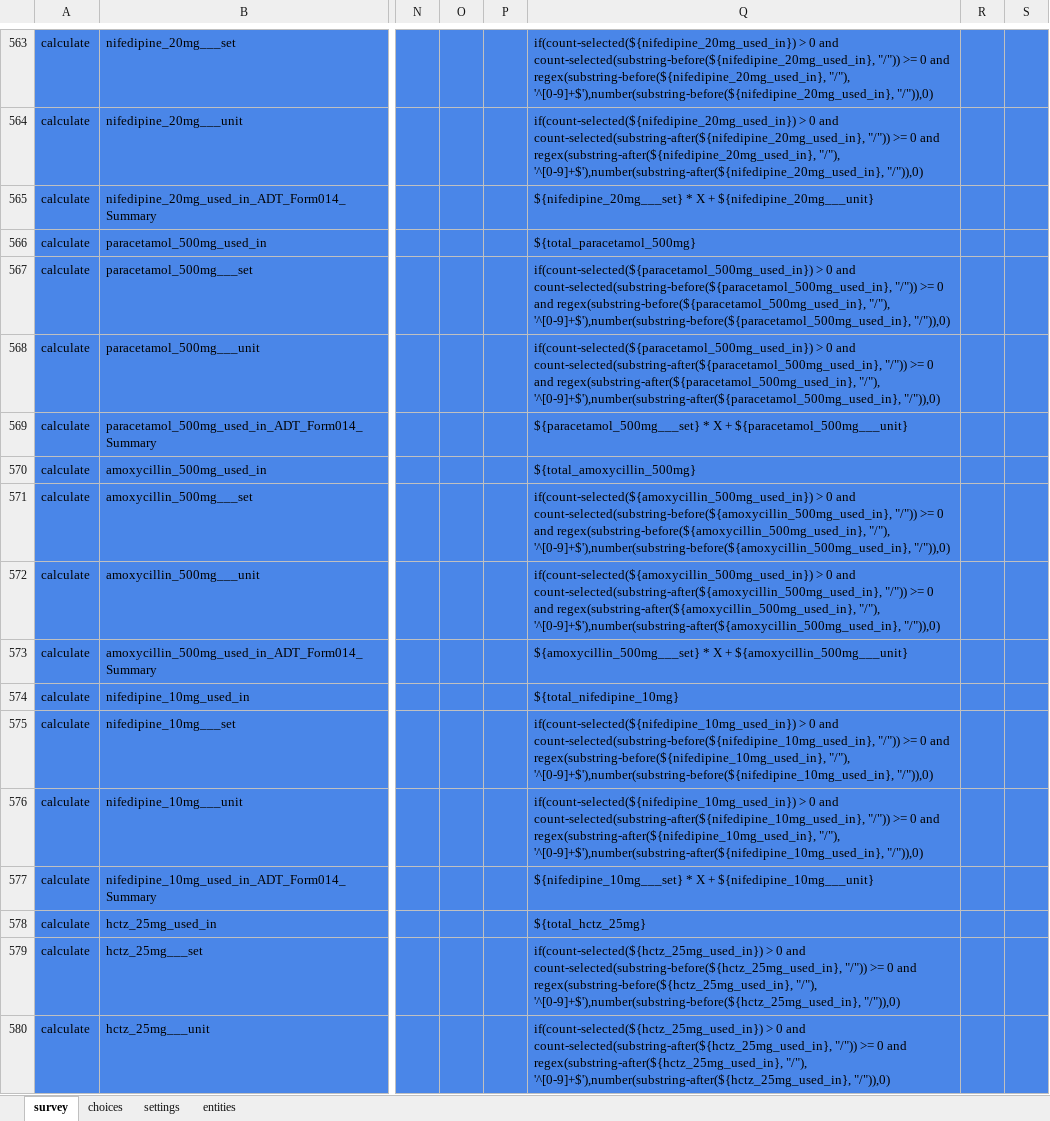
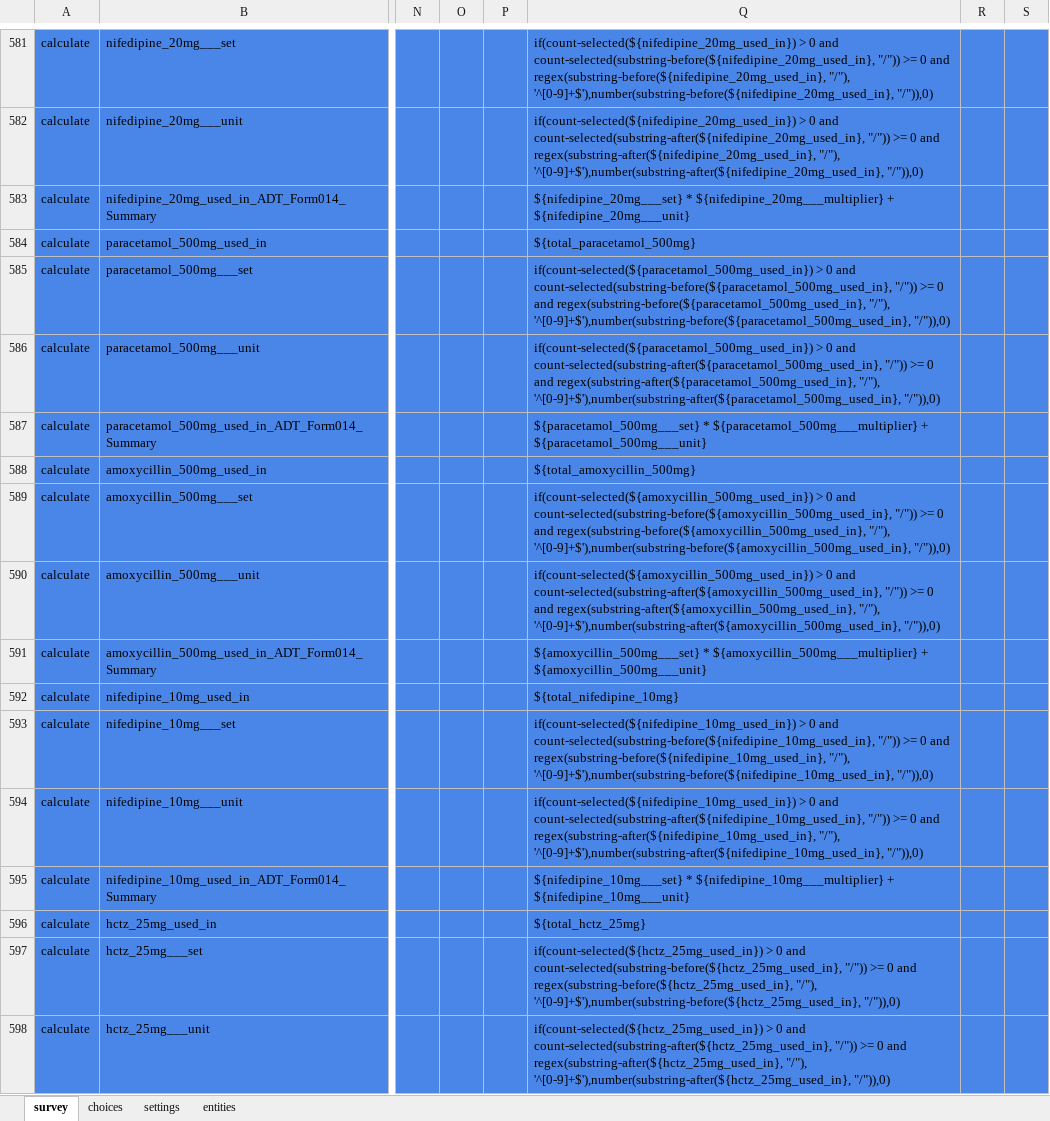
Before and after one commit to Tswizly/fonkoze_cht_dev, an Excel workbook: forms/app/ADT_Form014_Summary.xlsx, sheet survey, drawn as a sheet; only a part is shown, gaps mark what is left out; values as stored, in another font and other column widths than the file's, no borders; charts and pictures and conditional formats and table styles not drawn; addresses are those after the commit; the diff covers the shown part only; the diff names each change by its address in the sheet, - before the commit and + after, or states it on an @@ line.

```diff
--- a/forms/app/ADT_Form014_Summary.xlsx (sheet survey)
+++ b/forms/app/ADT_Form014_Summary.xlsx (sheet survey)
-Q583: ${nifedipine_20mg___set} * X + ${nifedipine_20mg___unit}
+Q583: ${nifedipine_20mg___set} * ${nifedipine_20mg___multiplier} + ${nifedipine_20mg___unit}
-Q587: ${paracetamol_500mg___set} * X + ${paracetamol_500mg___unit}
+Q587: ${paracetamol_500mg___set} * ${paracetamol_500mg___multiplier} + ${paracetamol_500mg___unit}
-Q591: ${amoxycillin_500mg___set} * X + ${amoxycillin_500mg___unit}
+Q591: ${amoxycillin_500mg___set} * ${amoxycillin_500mg___multiplier} + ${amoxycillin_500mg___unit}
-Q595: ${nifedipine_10mg___set} * X + ${nifedipine_10mg___unit}
+Q595: ${nifedipine_10mg___set} * ${nifedipine_10mg___multiplier} + ${nifedipine_10mg___unit}
```
Also changed, not shown: 18 added rows and 42 edited cells elsewhere in this sheet, sheet settings, 2 other files.
